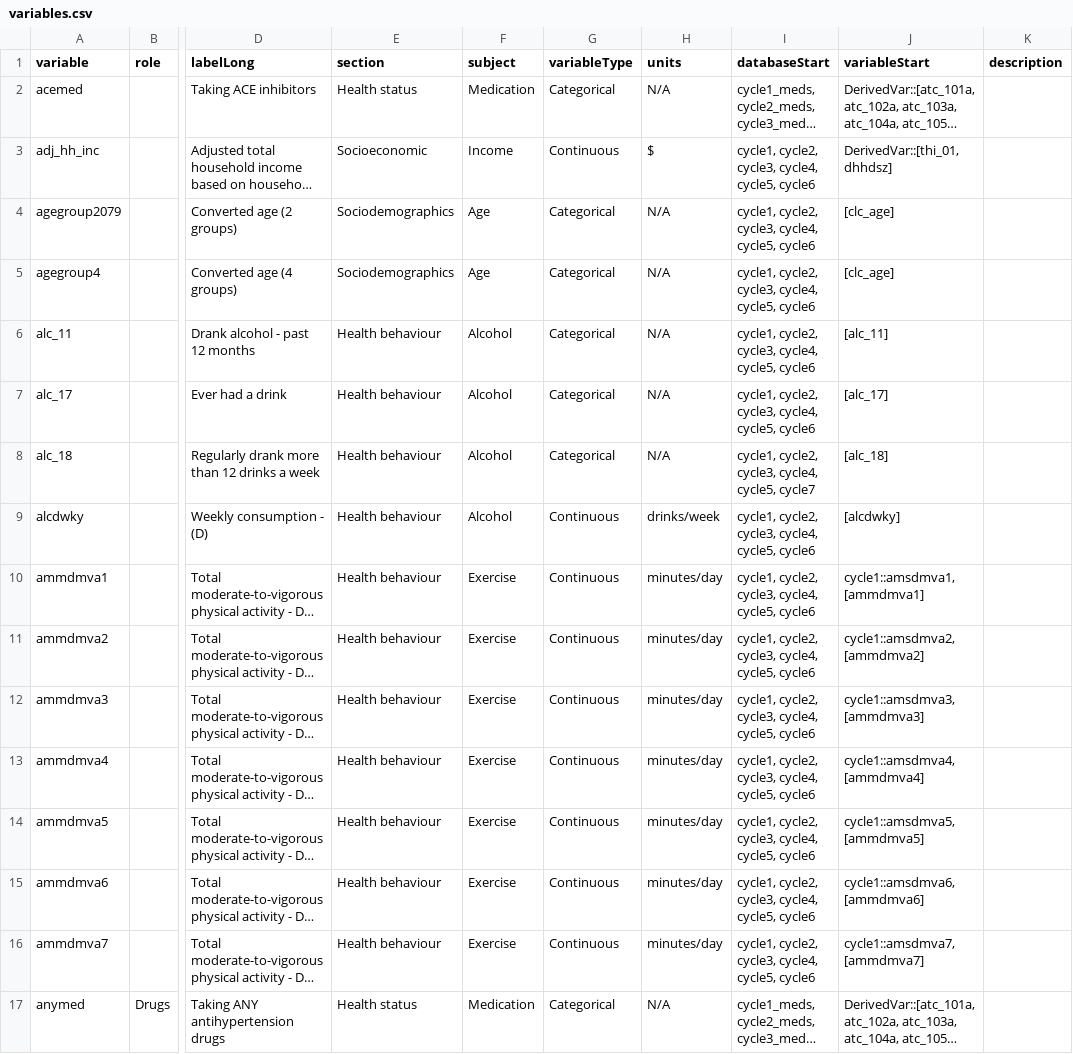
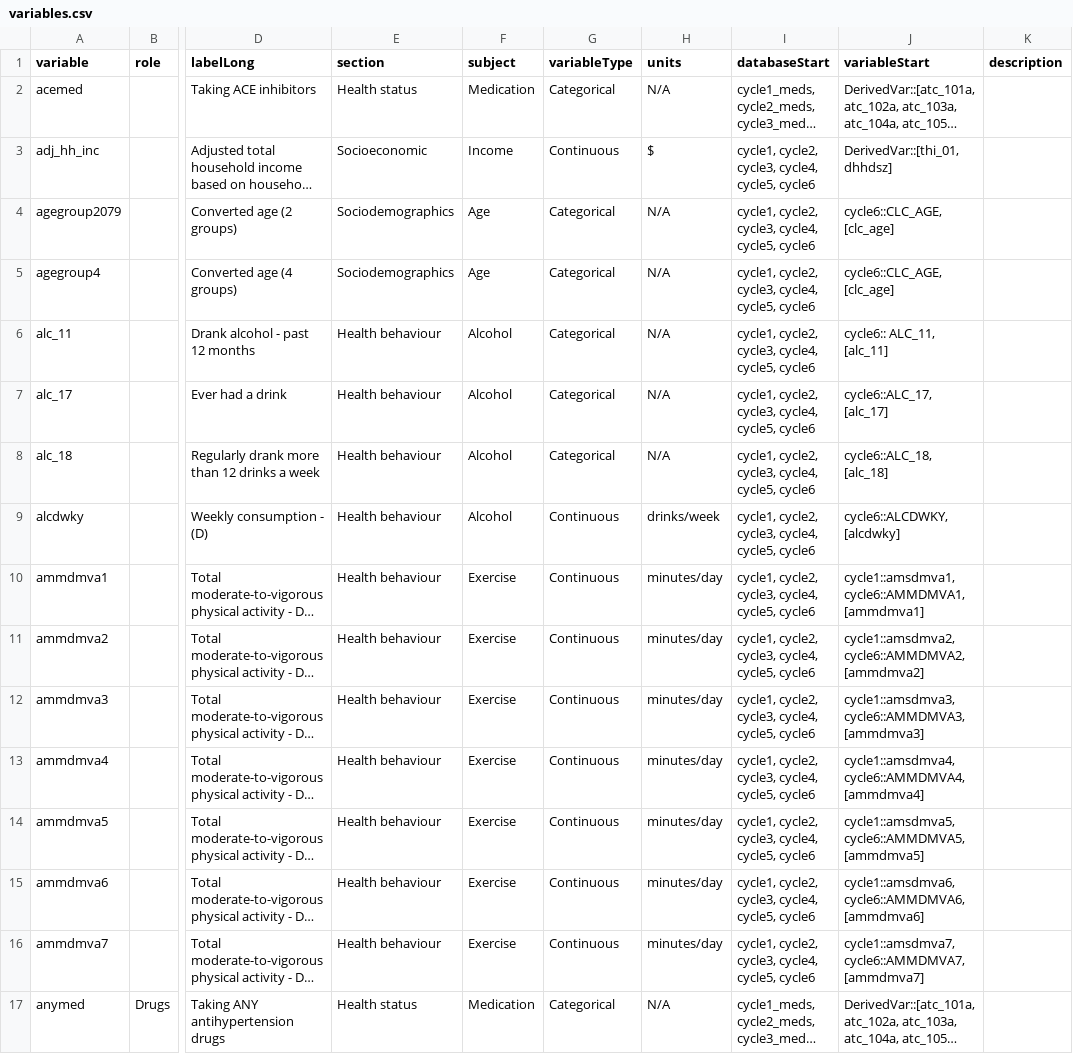
Before and after one commit to Big-Life-Lab/chmsflow, a CSV file: inst/extdata/variables.csv, drawn as a sheet; only a part is shown, gaps mark what is left out; long unchanged cells end in …; the diff covers the shown part only; the diff names each change by its address in the sheet, - before the commit and + after, or states it on an @@ line.

Commit message:
Modified dummy data and variables.csv to ensure they are mostly consistent according to MOCKDATA_COMPARISON (does not apply to anymed2 and diab_drug2)

```diff
--- a/inst/extdata/variables.csv
+++ b/inst/extdata/variables.csv
-J4:J5 (variableStart): [clc_age]
+J4:J5 (variableStart): cycle6::CLC_AGE, [clc_age]
-J6 (variableStart): [alc_11]
+J6 (variableStart): cycle6:: ALC_11, [alc_11]
-J7 (variableStart): [alc_17]
+J7 (variableStart): cycle6::ALC_17, [alc_17]
-I8 (databaseStart): …cycle4, cycle5, cycle7
+I8 (databaseStart): …cycle4, cycle5, cycle6
-J8 (variableStart): [alc_18]
+J8 (variableStart): cycle6::ALC_18, [alc_18]
-J9 (variableStart): [alcdwky]
+J9 (variableStart): cycle6::ALCDWKY, [alcdwky]
-J10 (variableStart): cycle1::amsdmva1, [ammdmva1]
+J10 (variableStart): cycle1::amsdmva1, cycle6::AMMDMVA1, [ammdmva1]
-J11 (variableStart): cycle1::amsdmva2, [ammdmva2]
+J11 (variableStart): cycle1::amsdmva2, cycle6::AMMDMVA2, [ammdmva2]
-J12 (variableStart): cycle1::amsdmva3, [ammdmva3]
+J12 (variableStart): cycle1::amsdmva3, cycle6::AMMDMVA3, [ammdmva3]
-J13 (variableStart): cycle1::amsdmva4, [ammdmva4]
+J13 (variableStart): cycle1::amsdmva4, cycle6::AMMDMVA4, [ammdmva4]
-J14 (variableStart): cycle1::amsdmva5, [ammdmva5]
+J14 (variableStart): cycle1::amsdmva5, cycle6::AMMDMVA5, [ammdmva5]
-J15 (variableStart): cycle1::amsdmva6, [ammdmva6]
+J15 (variableStart): cycle1::amsdmva6, cycle6::AMMDMVA6, [ammdmva6]
-J16 (variableStart): cycle1::amsdmva7, [ammdmva7]
+J16 (variableStart): cycle1::amsdmva7, cycle6::AMMDMVA7, [ammdmva7]
```
Also changed, not shown: 162 edited cells elsewhere in this file, 17 other files.
